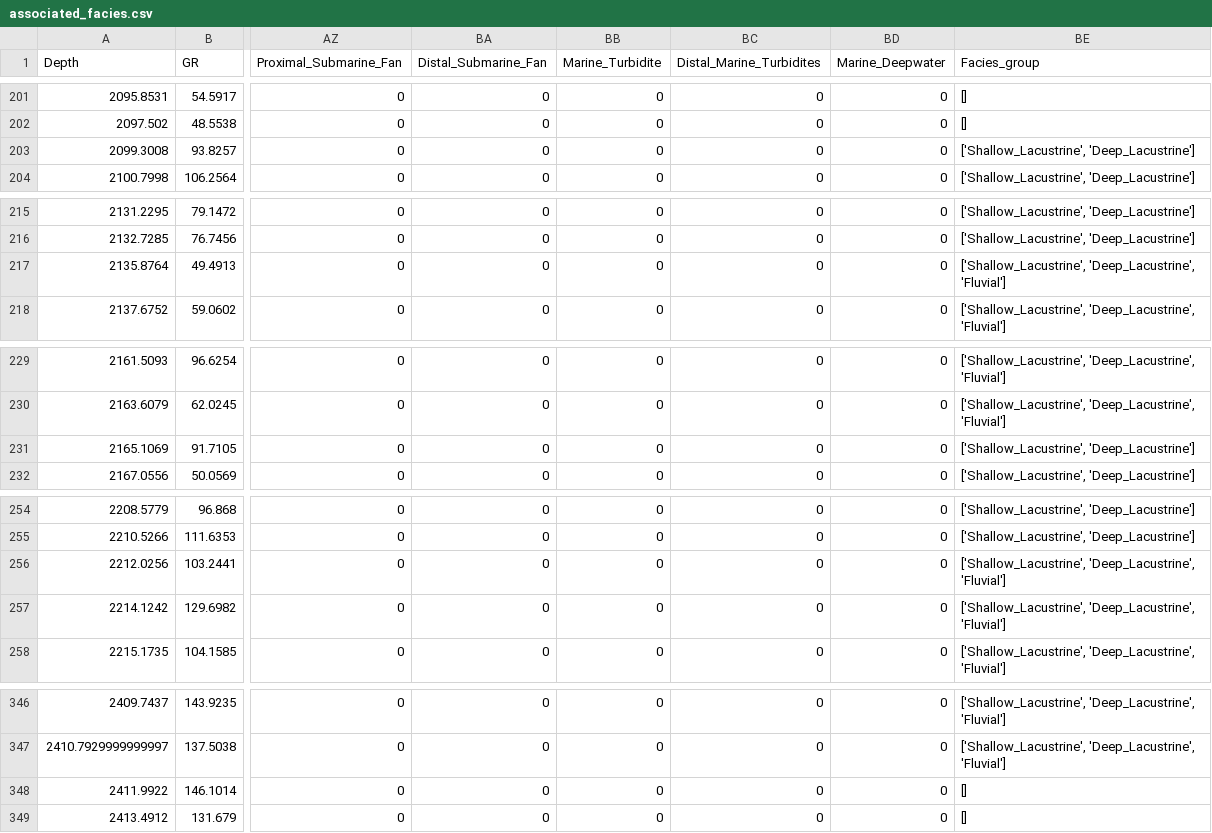
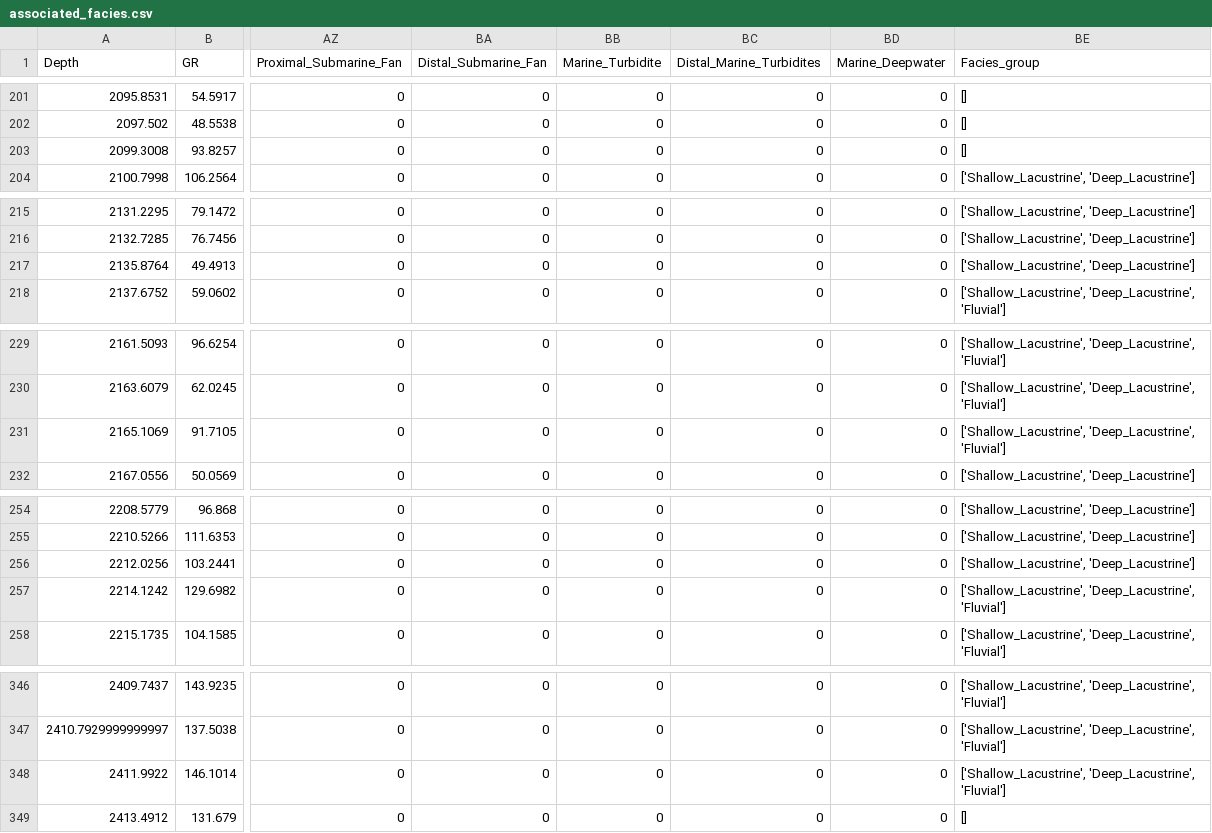
Before and after one commit to tranhieu956230/ai_i2g, a CSV file: modifier_set2_6/associated_facies/associated_facies.csv, drawn as a sheet; only a part is shown, gaps mark what is left out; the diff covers the shown part only; the diff names each change by its address in the sheet, - before the commit and + after, or states it on an @@ line.

```diff
--- a/modifier_set2_6/associated_facies/associated_facies.csv
+++ b/modifier_set2_6/associated_facies/associated_facies.csv
-BE203 (Facies_group): ['Shallow_Lacustrine', 'Deep_Lacustrine']
+BE203 (Facies_group): []
-BE217 (Facies_group): ['Shallow_Lacustrine', 'Deep_Lacustrine', 'Fluvial']
+BE217 (Facies_group): ['Shallow_Lacustrine', 'Deep_Lacustrine']
-BE231 (Facies_group): ['Shallow_Lacustrine', 'Deep_Lacustrine']
+BE231 (Facies_group): ['Shallow_Lacustrine', 'Deep_Lacustrine', 'Fluvial']
-BE256 (Facies_group): ['Shallow_Lacustrine', 'Deep_Lacustrine', 'Fluvial']
+BE256 (Facies_group): ['Shallow_Lacustrine', 'Deep_Lacustrine']
-BE348 (Facies_group): []
+BE348 (Facies_group): ['Shallow_Lacustrine', 'Deep_Lacustrine', 'Fluvial']
```
Also changed, not shown: 1 added row and 19 edited cells elsewhere in this file, modifier_set2_6/associated_facies/associated_facies1.csv, modifier_set2_6/lower_boundary/lower_boundary1.csv, 5 other files.
